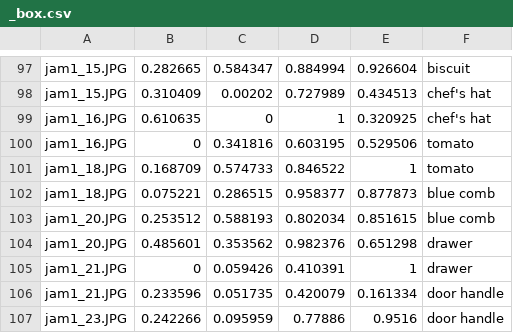
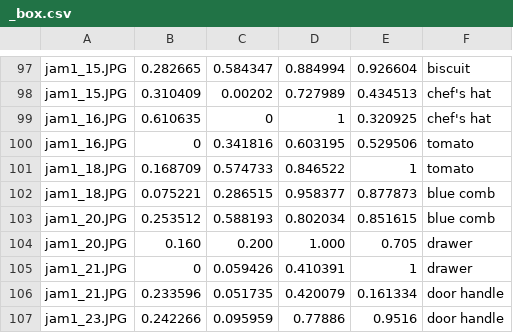
Before and after one commit to ayuusweetfish/CiGA-GJ-2026, a CSV file: chain/_box.csv, drawn as a sheet; only a part is shown, gaps mark what is left out.

Commit message:
Revise an annotation

```diff
--- a/chain/_box.csv
+++ b/chain/_box.csv
@@ -103,3 +103,3 @@ jam1_18.JPG,0.075221,0.286515,0.958377,0.877873,blue comb
 jam1_20.JPG,0.253512,0.588193,0.802034,0.851615,blue comb
-jam1_20.JPG,0.485601,0.353562,0.982376,0.651298,drawer
+jam1_20.JPG,0.160,0.200,1.000,0.705,drawer
 jam1_21.JPG,0,0.059426,0.410391,1,drawer
```
